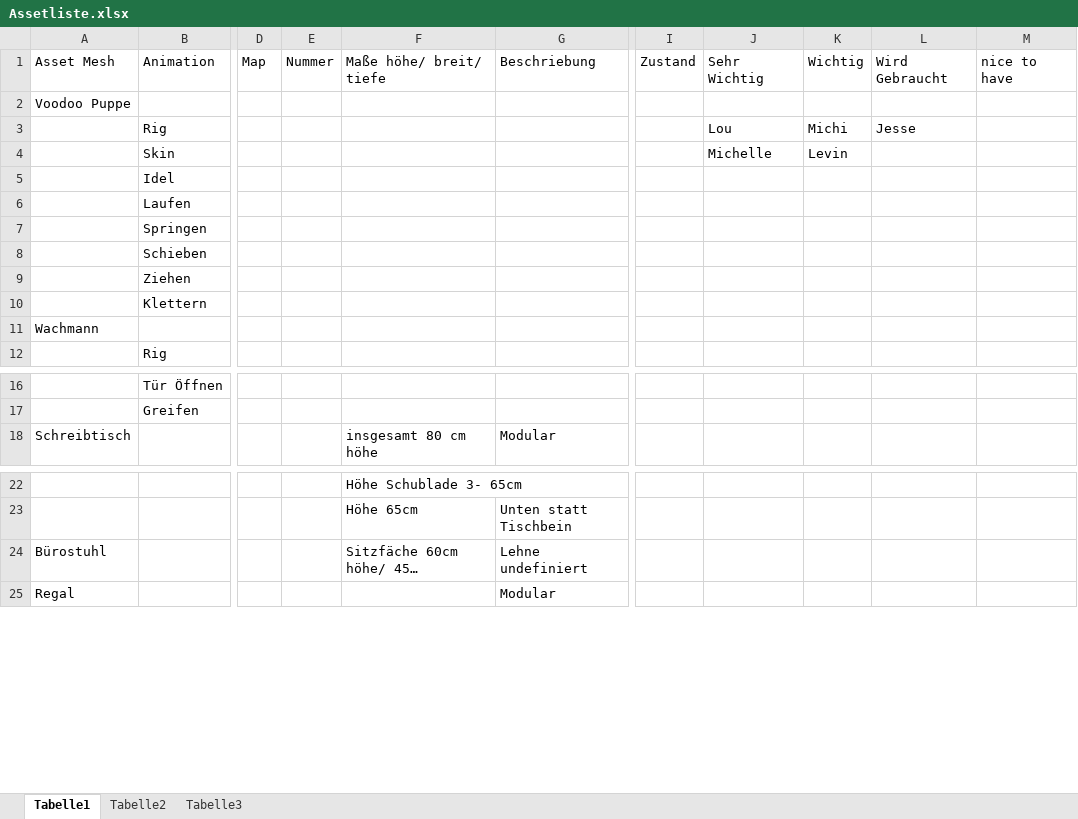
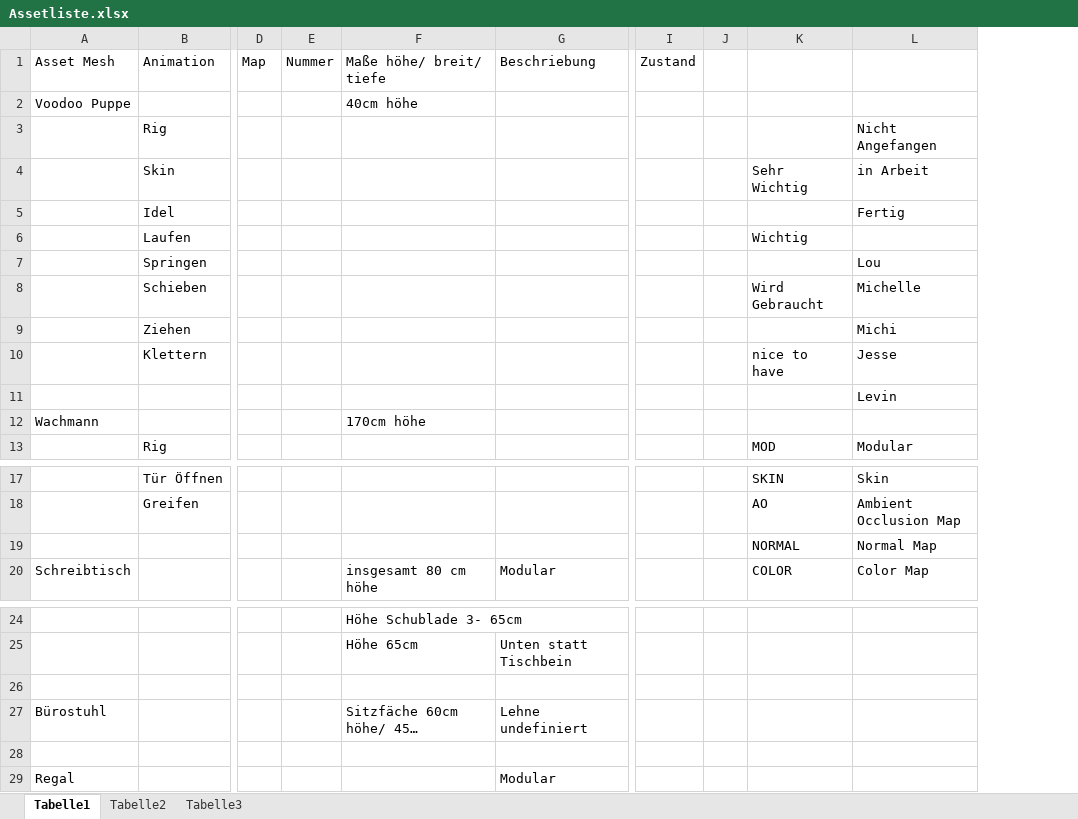
Before and after one commit to ArtjomProGrammer/Voodoo, an Excel workbook: _Artbible/Assetliste.xlsx, sheet Tabelle1, drawn as a sheet; only a part is shown, gaps mark what is left out; long unchanged cells end in …; values as stored, in another font and other column widths than the file's, no cell formats; charts and pictures not drawn; removed rows and columns are numbered as before the commit, all else as after; rows hold the shown columns only; the diff covers the shown part only; the diff names each change by its address in the sheet, - before the commit and + after, or states it on an @@ line.

```diff
--- a/_Artbible/Assetliste.xlsx (sheet Tabelle1)
+++ b/_Artbible/Assetliste.xlsx (sheet Tabelle1)
-column J, rows 1-4: Sehr Wichtig |  | Lou | Michelle
-column K, rows 1-4: Wichtig |  | Michi | Levin
-column L, rows 1-3: Wird Gebraucht |  | Jesse
-column M, row 1: nice to have
+column J, empty
+column K, rows 4-10: Sehr Wichtig |  | Wichtig |  | Wird Gebraucht |  | nice to have; row 13: MOD; rows 17-18: SKIN | AO; row 20: COLOR
+column L, rows 3-10: Nicht Angefangen | in Arbeit | Fertig |  | Lou | Michelle | Michi | Jesse; row 13: Modular; rows 17-18: Skin | Ambient Occlusion Map; row 20: Color Map
-F2: (empty)
+F2: 40cm höhe
+row 11:  |  |  |  |  |  |  |  |  | Levin
-F12: (empty)
+F12: 170cm höhe
+row 19:  |  |  |  |  |  |  |  | NORMAL | Normal Map
+row 26: (empty)
+row 28: (empty)
```
Also changed, not shown: 52 added rows, 3 removed rows and 11 edited cells elsewhere in this sheet, cell formats, charts or pictures.
